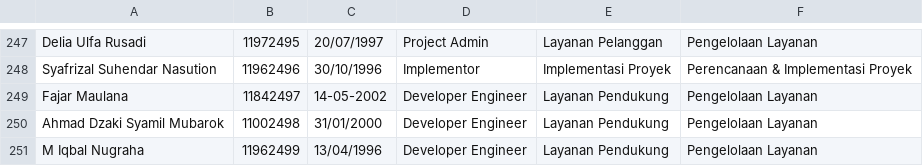
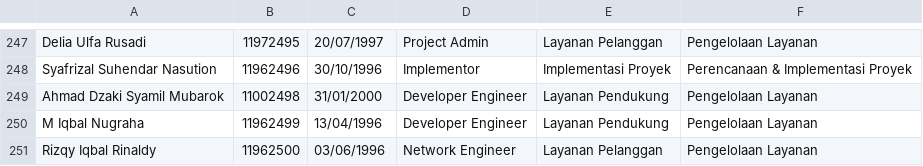
Before and after one commit to Armand96/ilcs-intra, a CSV file: public/karyawan.csv, drawn as a sheet; only a part is shown, gaps mark what is left out; the shorter side is filled out with more unchanged rows; the diff names each change by its address in the sheet, - before the commit and + after, or states it on an @@ line.

```diff
--- a/public/karyawan.csv
+++ b/public/karyawan.csv
-row 249: Fajar Maulana | 11842497 | 14-05-2002 | Developer Engineer | Layanan Pendukung | Pengelolaan Layanan
```
Also changed, not shown: 1 other file.
